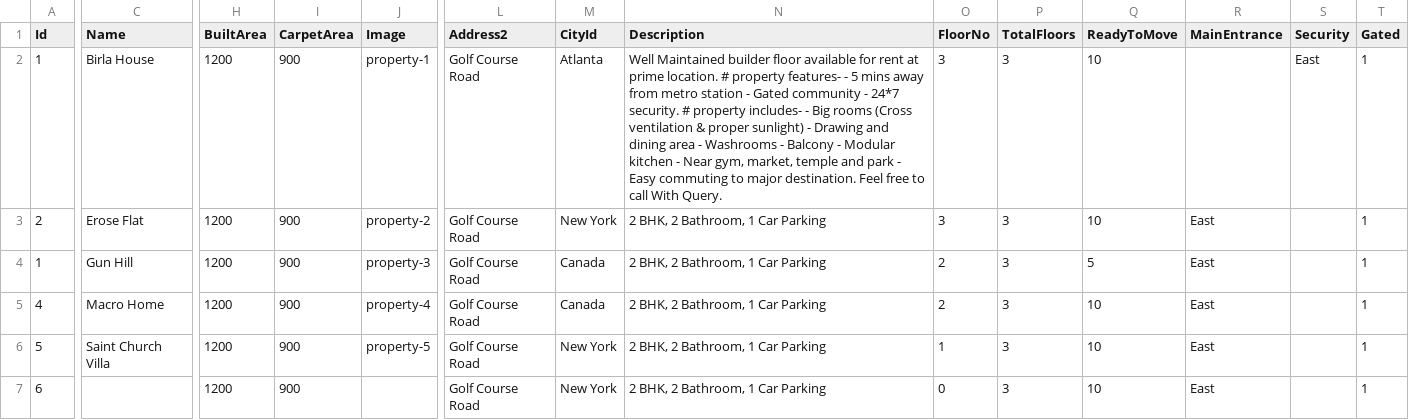
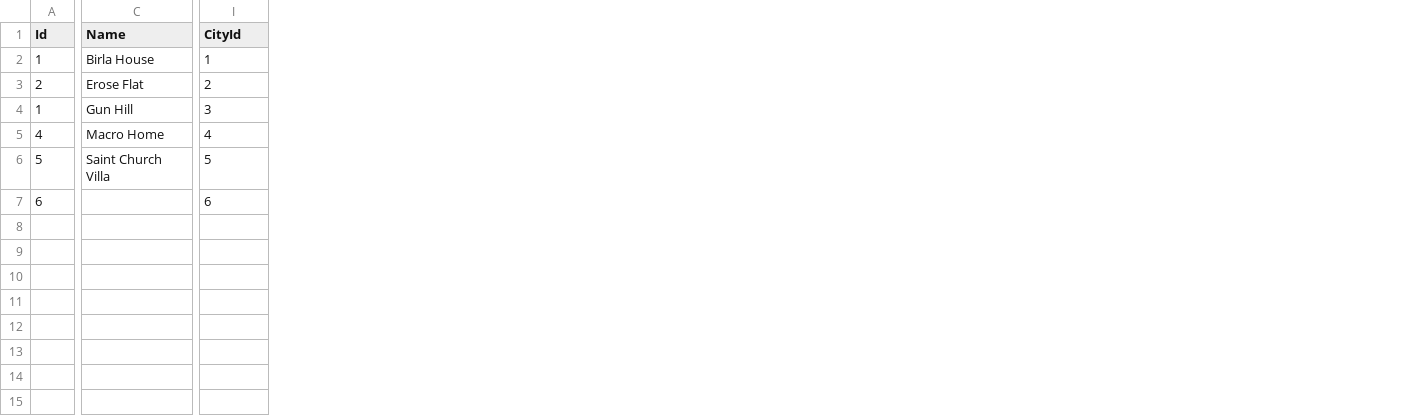
Before and after one commit to harshleen8/COMP584-Assignment1-Server, a CSV file: Data/properties.csv, drawn as a sheet; only a part is shown, gaps mark what is left out; removed rows and columns are numbered as before the commit, all else as after; the diff covers the shown part only; the diff names each change by its address in the sheet, - before the commit and + after, or states it on an @@ line.

Commit message:
Updated property fields and SeedController

```diff
--- a/Data/properties.csv
+++ b/Data/properties.csv
-column H (BuiltArea), rows 2-7: all 1200
-column I (CarpetArea), rows 2-7: all 900
-column J (Image), rows 2-6: property-1 | property-2 | property-3 | property-4 | property-5
-column L (Address2), rows 2-7: all Golf Course Road
-column N (Description), rows 2-7: Well Maintained builder floor available for rent at prime location. # property features- - 5 mins away from metro station - Gated community - 24*7 security. # property includes- - Big rooms (Cross ventilation & proper sunlight) - Drawing and dining area - Washrooms - Balcony - Modular kitchen - Near gym, market, temple and park - Easy commuting to major destination. Feel free to call With Query. | 2 BHK, 2 Bathroom, 1 Car Parking | 2 BHK, 2 Bathroom, 1 Car Parking | 2 BHK, 2 Bathroom, 1 Car Parking | 2 BHK, 2 Bathroom, 1 Car Parking | 2 BHK, 2 Bathroom, 1 Car Parking
-column O (FloorNo), rows 2-7: 3 | 3 | 2 | 2 | 1 | 0
-column P (TotalFloors), rows 2-7: all 3
-column Q (ReadyToMove), rows 2-7: 10 | 10 | 5 | 10 | 10 | 10
-column R (MainEntrance), rows 3-7: all East
-column S (Security), row 2: East
-column T (Gated), rows 2-7: all 1
-I2 (CityId): Atlanta
+I2 (CityId): 1
-I3 (CityId): New York
+I3 (CityId): 2
-I4 (CityId): Canada
+I4 (CityId): 3
-I5 (CityId): Canada
+I5 (CityId): 4
-I6 (CityId): New York
+I6 (CityId): 5
-I7 (CityId): New York
+I7 (CityId): 6
```
Also changed, not shown: 7 removed columns elsewhere in this file, 49 other files.
